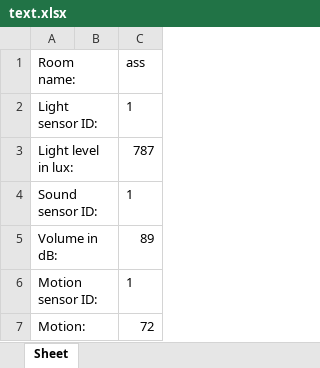
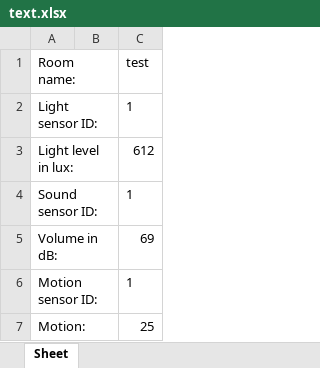
Before and after one commit to YourRentIsDue/RaspberryPickersInternationalle, an Excel workbook: text.xlsx, sheet Sheet, drawn as a sheet; values as stored, in another font and other column widths than the file's, no borders; the diff names each change by its address in the sheet, - before the commit and + after, or states it on an @@ line.

```diff
--- a/text.xlsx (sheet Sheet)
+++ b/text.xlsx (sheet Sheet)
-C1: ass
+C1: test
-C3 (test): 787
+C3 (test): 612
-C5 (test): 89
+C5 (test): 69
-C7 (test): 72
+C7 (test): 25
```
Also changed, not shown: 5 other files.
